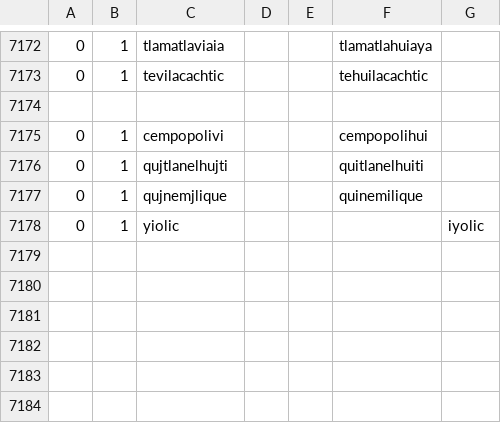
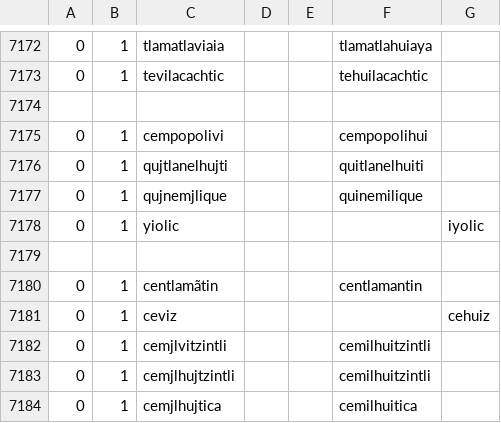
Before and after one commit to ftyers/UD_Classical_Nahuatl-FloCo, a TSV file: not-to-release/scripts/normalisation.tsv, drawn as a sheet; only a part is shown, gaps mark what is left out.

```diff
--- a/not-to-release/scripts/normalisation.tsv
+++ b/not-to-release/scripts/normalisation.tsv
@@ -7178 +7178,7 @@
 0	1	yiolic				iyolic
+
+0	1	centlamãtin			centlamantin
+0	1	ceviz				cehuiz
+0	1	cemjlvitzintli			cemilhuitzintli
+0	1	cemjlhujtzintli			cemilhuitzintli
+0	1	cemjlhujtica			cemilhuitica
```
Also changed, not shown: not-to-release/scripts/final.tsv, 13 other files.
